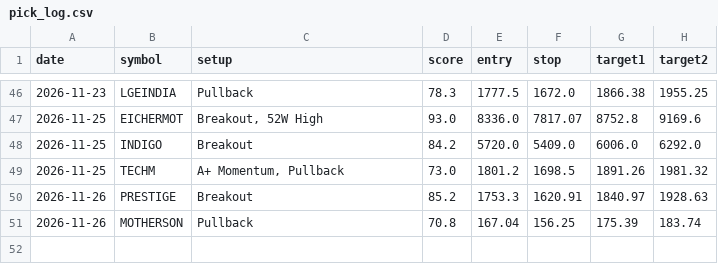
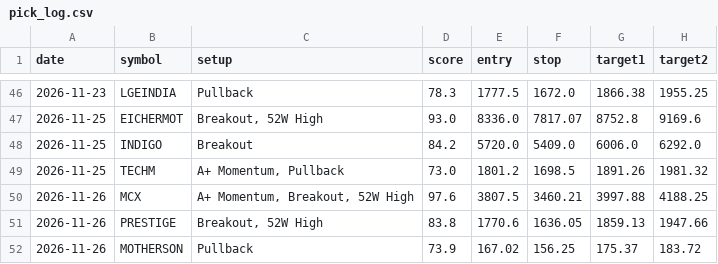
Before and after one commit to nettemvenu12-alt/nifty500-swing-scanner, a CSV file: data/pick_log.csv, drawn as a sheet; only a part is shown, gaps mark what is left out.

```diff
--- a/data/pick_log.csv
+++ b/data/pick_log.csv
@@ -49,3 +49,4 @@ date,symbol,setup,score,entry,stop,target1,target2
 2026-11-25,TECHM,"A+ Momentum, Pullback",73.0,1801.2,1698.5,1891.26,1981.32
-2026-11-26,PRESTIGE,Breakout,85.2,1753.3,1620.91,1840.97,1928.63
-2026-11-26,MOTHERSON,Pullback,70.8,167.04,156.25,175.39,183.74
+2026-11-26,MCX,"A+ Momentum, Breakout, 52W High",97.6,3807.5,3460.21,3997.88,4188.25
+2026-11-26,PRESTIGE,"Breakout, 52W High",83.8,1770.6,1636.05,1859.13,1947.66
+2026-11-26,MOTHERSON,Pullback,73.9,167.02,156.25,175.37,183.72
```
Also changed, not shown: 6 other files.
